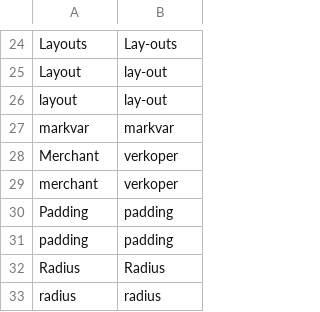
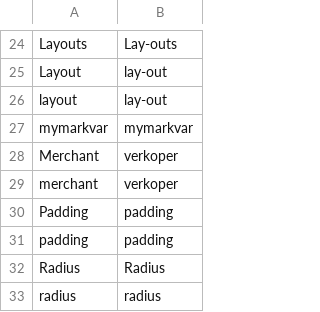
Before and after one commit to vibgyj/WPTranslationFiller, a CSV file: uploads/nl/wptf-glossary.csv, drawn as a sheet; only a part is shown, gaps mark what is left out.

```diff
--- a/uploads/nl/wptf-glossary.csv
+++ b/uploads/nl/wptf-glossary.csv
@@ -26,3 +26,3 @@ Layout,lay-out
 layout,lay-out
-markvar,markvar
+mymarkvar,mymarkvar
 Merchant,verkoper
```
Also changed, not shown: 3 other files.
